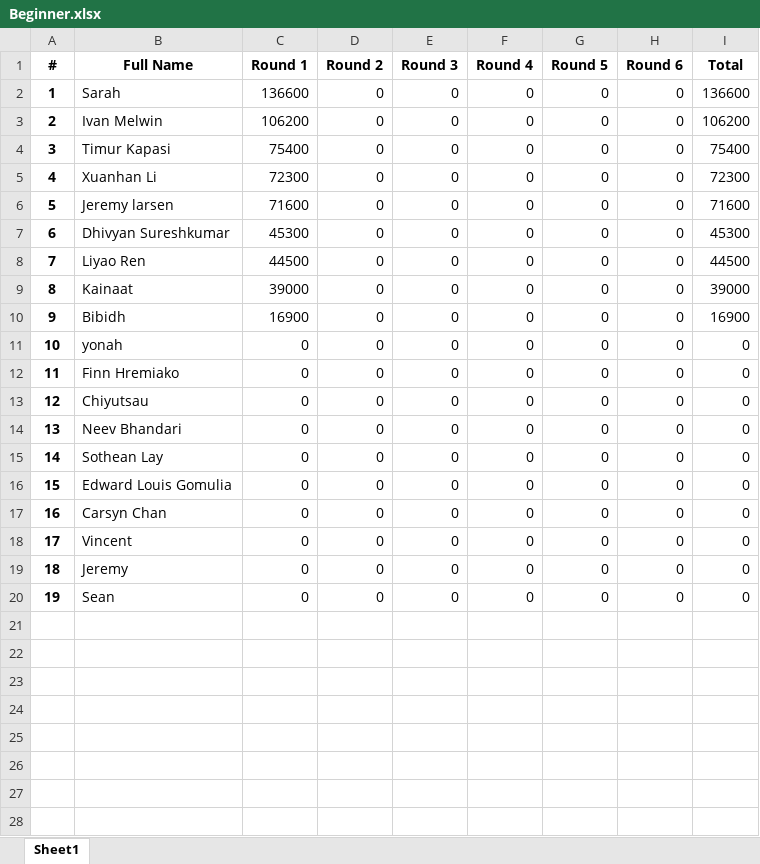
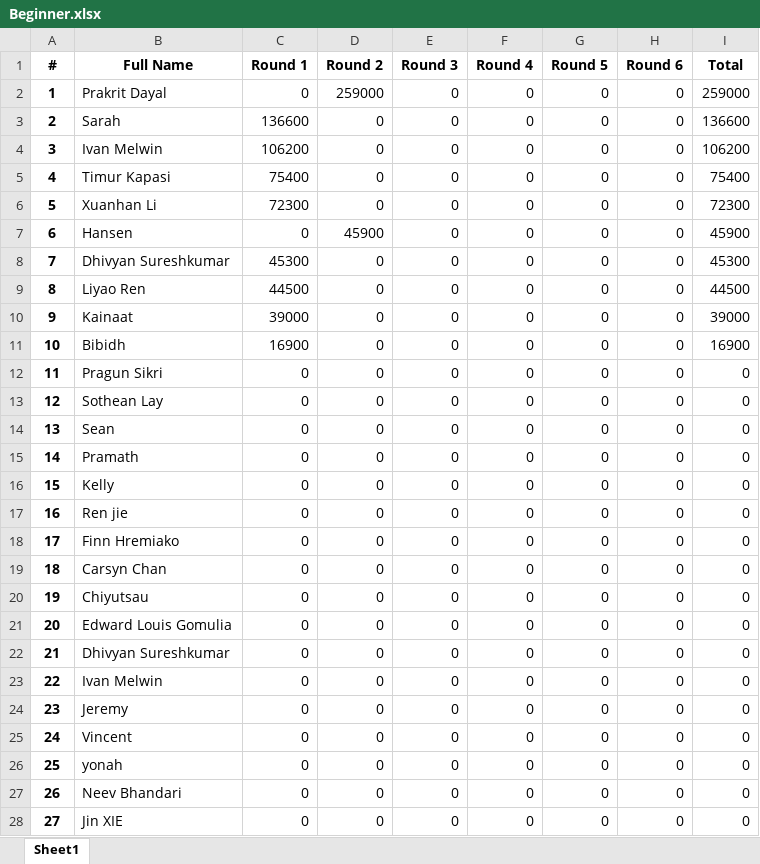
Before and after one commit to QTS-UniMelb/poker-tournament-leaderboard, an Excel workbook: public/res/leaderboards/Beginner.xlsx, sheet Sheet1, drawn as a sheet; values as stored, in another font and other column widths than the file's, no borders; addresses are those after the commit; the diff names each change by its address in the sheet, - before the commit and + after, or states it on an @@ line.

```diff
--- a/public/res/leaderboards/Beginner.xlsx (sheet Sheet1)
+++ b/public/res/leaderboards/Beginner.xlsx (sheet Sheet1)
+row 2: 1 | Prakrit Dayal | 0 | 259000 | 0 | 0 | 0 | 0 | 259000
@@ column A (#) renumbered between rows 3 and 28 @@
-B7 (Full Name): Jeremy larsen
+B7 (Full Name): Hansen
-C7 (Round 1): 71600
+C7 (Round 1): 0
-D7 (Round 2): 0
+D7 (Round 2): 45900
-I7 (Total): 71600
+I7 (Total): 45900
+row 12: 11 | Pragun Sikri | 0 | 0 | 0 | 0 | 0 | 0 | 0
@@ row 15 moved to row 13: 12 @@
@@ row 20 moved to row 14: 13 @@
+row 15: 14 | Pramath | 0 | 0 | 0 | 0 | 0 | 0 | 0
+row 16: 15 | Kelly | 0 | 0 | 0 | 0 | 0 | 0 | 0
+row 17: 16 | Ren jie | 0 | 0 | 0 | 0 | 0 | 0 | 0
@@ row 12 moved to row 18: 17 @@
@@ row 17 moved to row 19: 18 @@
@@ row 13 moved to row 20: 19 @@
@@ row 16 moved to row 21: 20 @@
+row 22: 21 | Dhivyan Sureshkumar | 0 | 0 | 0 | 0 | 0 | 0 | 0
+row 23: 22 | Ivan Melwin | 0 | 0 | 0 | 0 | 0 | 0 | 0
@@ row 19 moved to row 24: 23 @@
+row 25: 24 | Vincent | 0 | 0 | 0 | 0 | 0 | 0 | 0
-B28 (Full Name): Vincent
+B28 (Full Name): Jin XIE
```
Also changed, not shown: formulas that keep their value, public/res/leaderboards/Advanced.xlsx, 1 other file.
